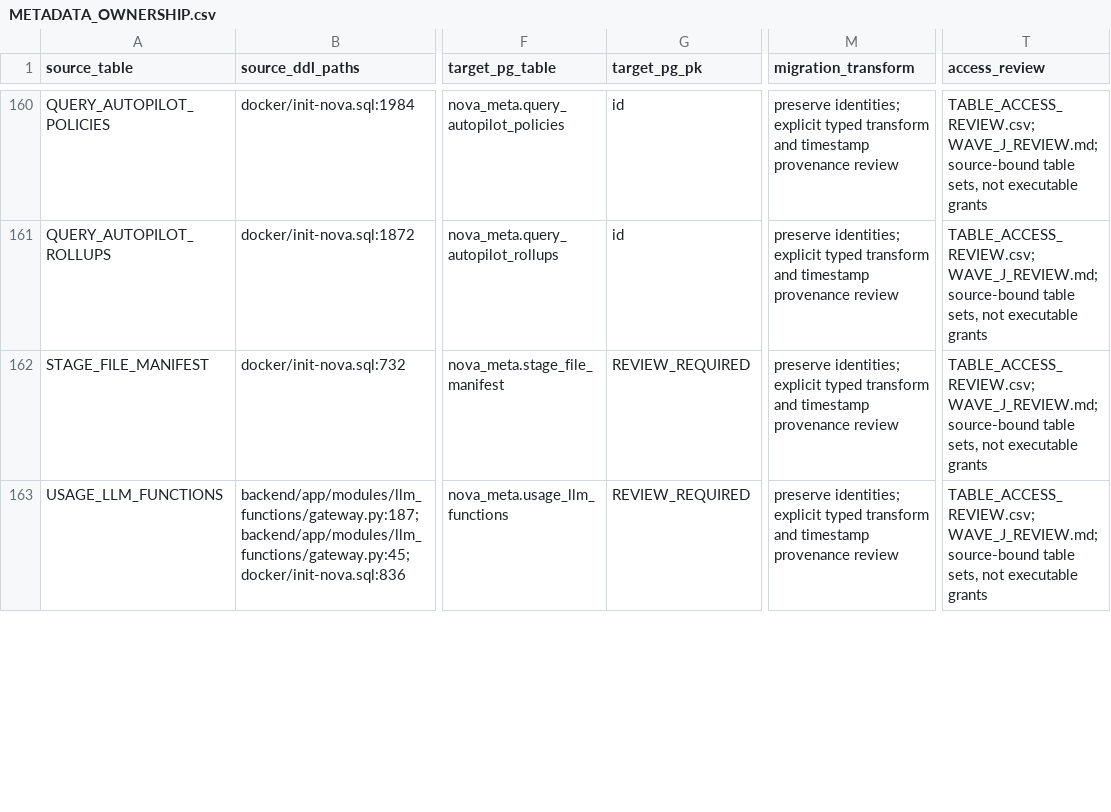
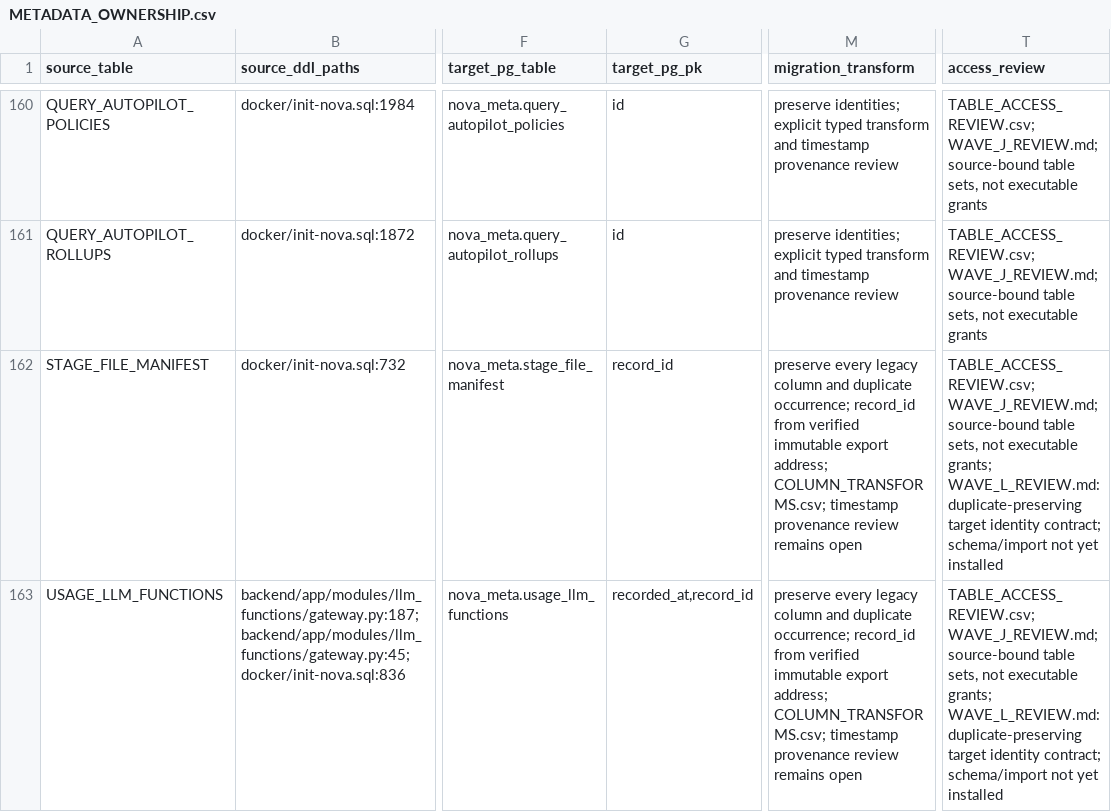
Before and after one commit to dwickyfp/nova, a CSV file: docs/architecture/production-refactor/METADATA_OWNERSHIP.csv, drawn as a sheet; only a part is shown, gaps mark what is left out; the diff covers the shown part only; the diff names each change by its address in the sheet, - before the commit and + after, or states it on an @@ line.

Commit message:
Preserve metadata import values and duplicate row identities

```diff
--- a/docs/architecture/production-refactor/METADATA_OWNERSHIP.csv
+++ b/docs/architecture/production-refactor/METADATA_OWNERSHIP.csv
-G162 (target_pg_pk): REVIEW_REQUIRED
+G162 (target_pg_pk): record_id
-M162:M163 (migration_transform): preserve identities; explicit typed transform and timestamp provenance review
+M162:M163 (migration_transform): preserve every legacy column and duplicate occurrence; record_id from verified immutable export address; COLUMN_TRANSFORMS.csv; timestamp provenance review remains open
-T162:T163 (access_review): …not executable grants
+T162:T163 (access_review): …not executable grants; WAVE_L_REVIEW.md: duplicate-preserving target identity contract; schema/import not yet installed
-G163 (target_pg_pk): REVIEW_REQUIRED
+G163 (target_pg_pk): recorded_at,record_id
```
Also changed, not shown: 21 edited cells elsewhere in this file, 12 other files.
